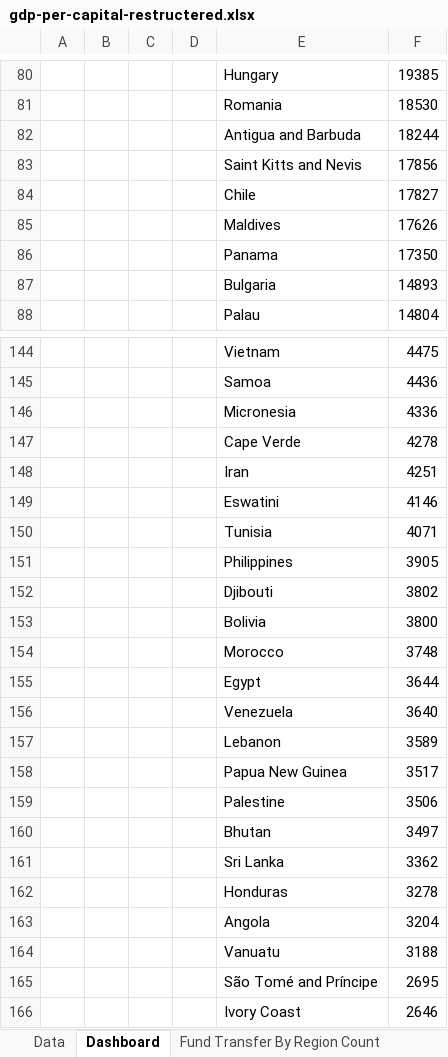
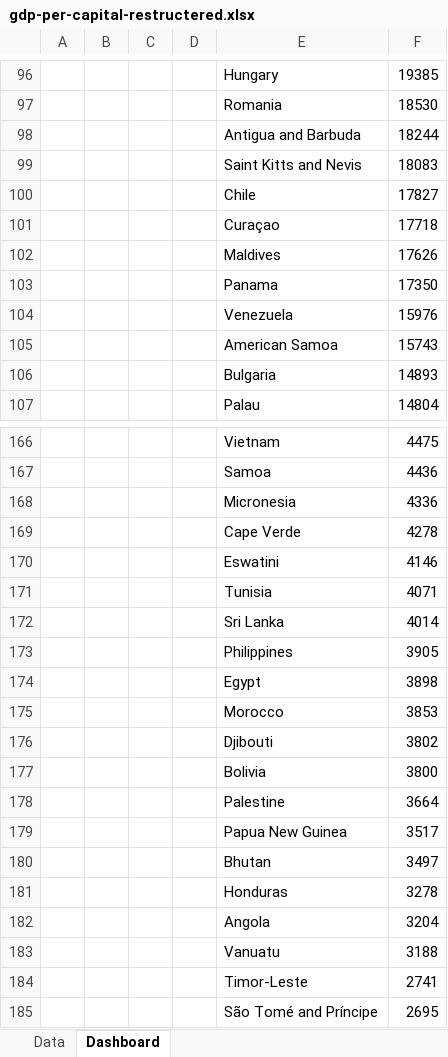
Before and after one commit to navneetds94/neosoft-office-learning, an Excel workbook: projects/Excel/gdp-per-capital-restructered.xlsx, sheet Dashboard, drawn as a sheet; only a part is shown, gaps mark what is left out; the shorter side is filled out with more unchanged rows; values as stored, in another font and other column widths than the file's, no borders; charts and pictures not drawn; removed rows and columns are numbered as before the commit, all else as after; the diff covers the shown part only; the diff names each change by its address in the sheet, - before the commit and + after, or states it on an @@ line.

```diff
--- a/projects/Excel/gdp-per-capital-restructered.xlsx (sheet Dashboard)
+++ b/projects/Excel/gdp-per-capital-restructered.xlsx (sheet Dashboard)
-sheet tab: Fund Transfer By Region Count
-F99: 17856
+F99: 18083
+row 101:  |  |  |  | Curaçao | 17718
+row 104:  |  |  |  | Venezuela | 15976
+row 105:  |  |  |  | American Samoa | 15743
-row 148:  |  |  |  | Iran | 4251
+row 172:  |  |  |  | Sri Lanka | 4014
+row 174:  |  |  |  | Egypt | 3898
+row 175:  |  |  |  | Morocco | 3853
-row 154:  |  |  |  | Morocco | 3748
-row 155:  |  |  |  | Egypt | 3644
-row 156:  |  |  |  | Venezuela | 3640
-row 157:  |  |  |  | Lebanon | 3589
+row 178:  |  |  |  | Palestine | 3664
-row 159:  |  |  |  | Palestine | 3506
-row 161:  |  |  |  | Sri Lanka | 3362
+row 184:  |  |  |  | Timor-Leste | 2741
```
Also changed, not shown: 38 added rows, 45 removed rows and 5 edited cells elsewhere in this sheet, sheet Data, other sheet tabs, charts or pictures.
